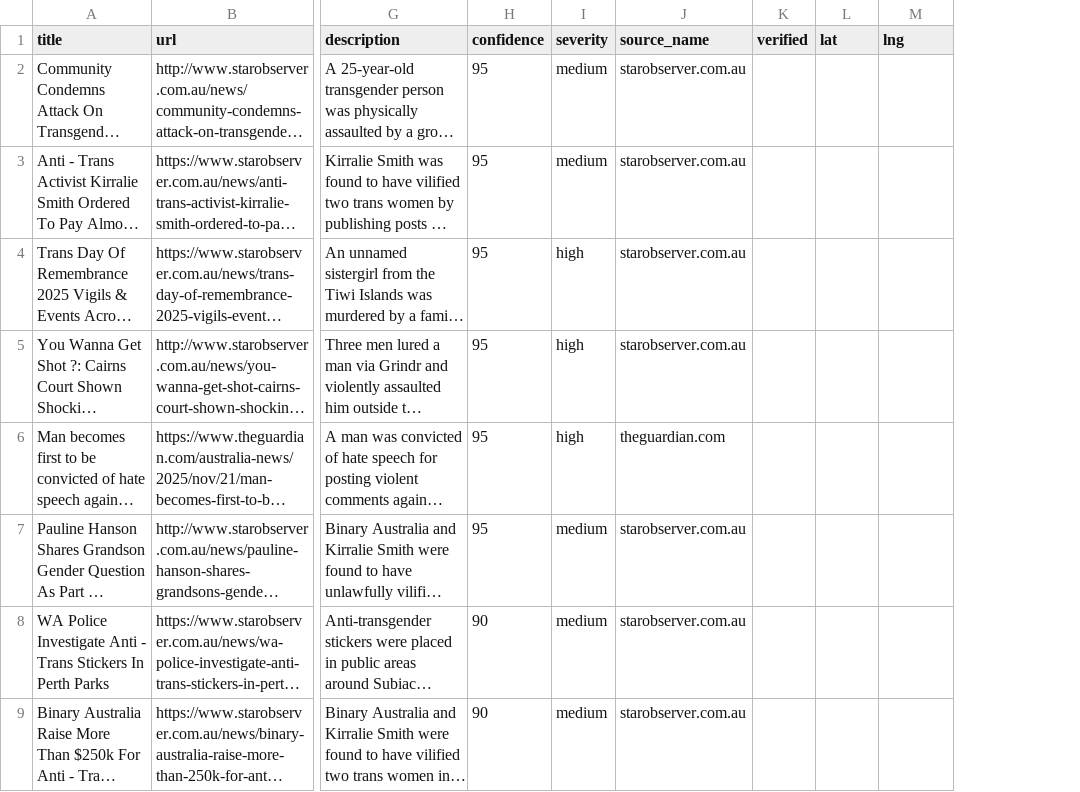
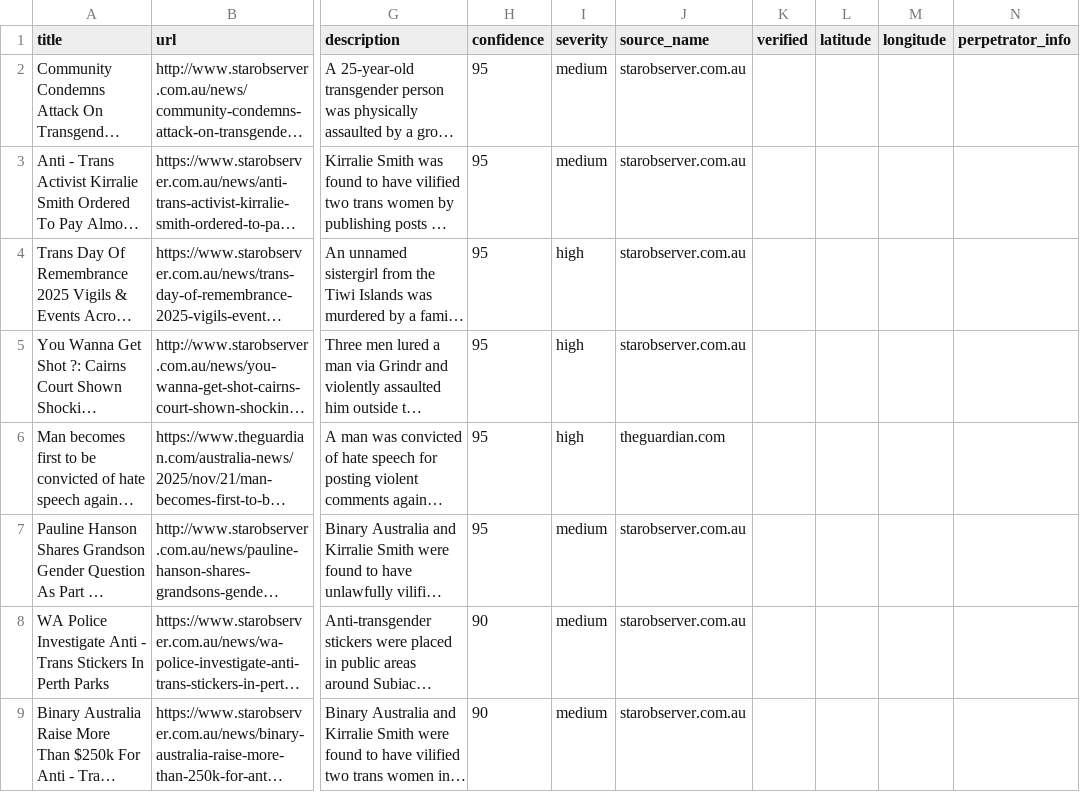
Before and after one commit to incidexau-source/Incidex, a CSV file: data/cleaned_incidents_in_progress.csv, drawn as a sheet; only a part is shown, gaps mark what is left out; long unchanged cells end in …; the diff names each change by its address in the sheet, - before the commit and + after, or states it on an @@ line.

Commit message:
Update discovery pipeline and data
- Updated scripts (phase 1, 2, 3) to use Gemini 2.0 Flash Exp and improved extraction logic.
- Added scripts/phase2_cleanup.py for robust data harmonization and deduplication.
- Generated data/cleaned_incidents_in_progress.csv (144 clean records).
- Restored data/incidents_in_progress.csv to raw state (286 records) for manual review.
- Updated visualizations (map, db, stats) to remain on raw data for now.
- Misc fixes to error handling and logging.

```diff
--- a/data/cleaned_incidents_in_progress.csv
+++ b/data/cleaned_incidents_in_progress.csv
+column N (perpetrator_info), empty
-L1: lat
+L1: latitude
-M1: lng
+M1: longitude
```
Also changed, not shown: data/international_incidents_removed.csv, 54 other files.
